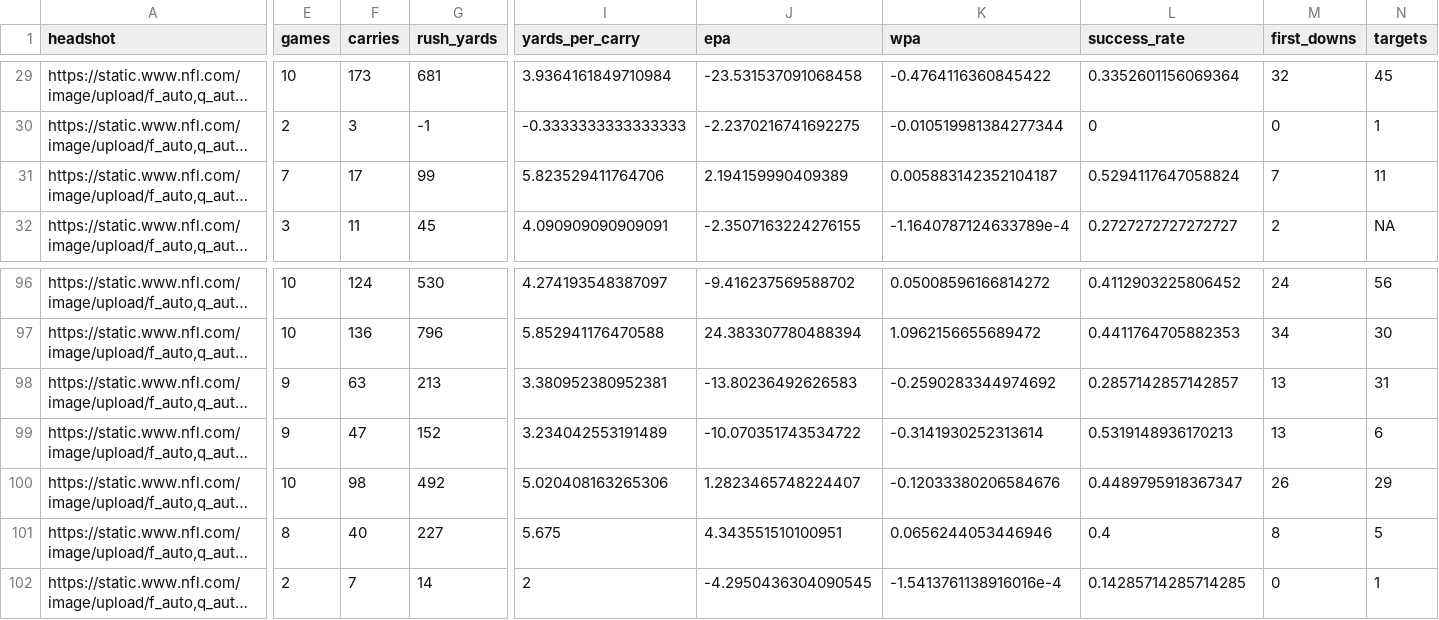
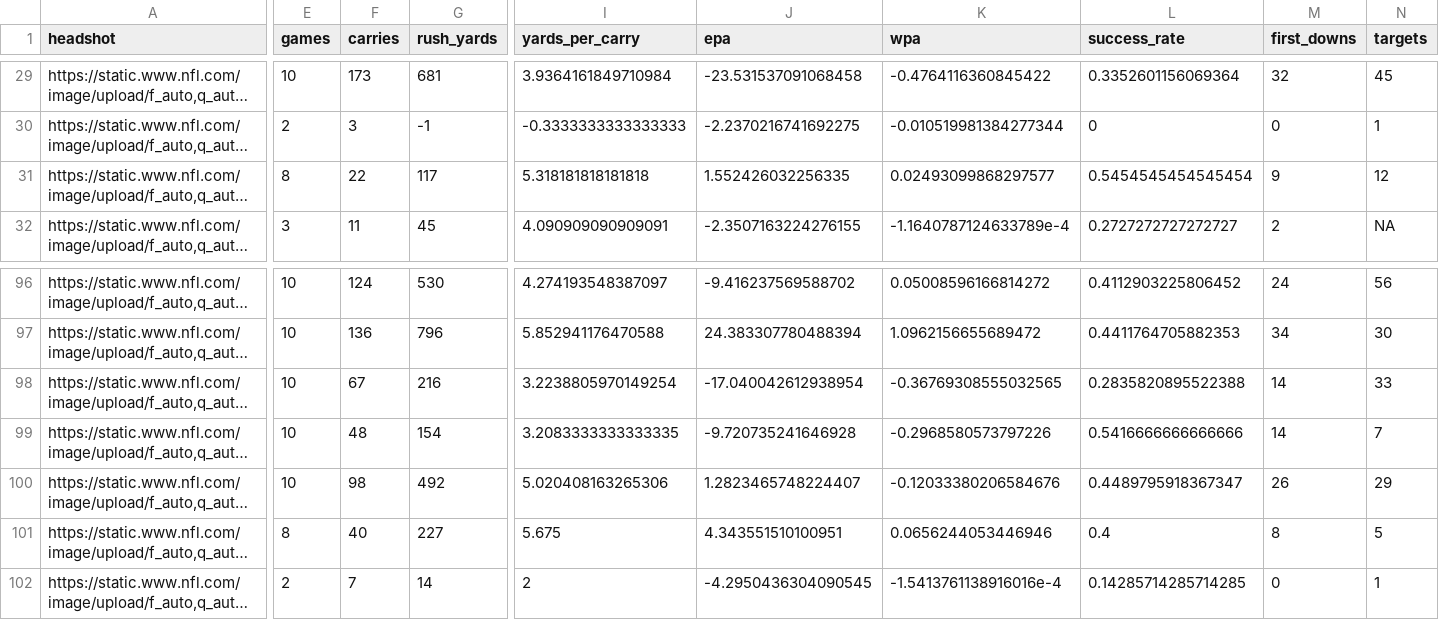
Before and after one commit to trashduty/fantasy_player_data, a CSV file: Data/rb_data.csv, drawn as a sheet; only a part is shown, gaps mark what is left out; long unchanged cells end in …; the diff covers the shown part only; the diff names each change by its address in the sheet, - before the commit and + after, or states it on an @@ line.

```diff
--- a/Data/rb_data.csv
+++ b/Data/rb_data.csv
-E31 (games): 7
+E31 (games): 8
-F31 (carries): 17
+F31 (carries): 22
-G31 (rush_yards): 99
+G31 (rush_yards): 117
-I31 (yards_per_carry): 5.823529411764706
+I31 (yards_per_carry): 5.318181818181818
-J31 (epa): 2.194159990409389
+J31 (epa): 1.552426032256335
-K31 (wpa): 0.005883142352104187
+K31 (wpa): 0.02493099868297577
-L31 (success_rate): 0.5294117647058824
+L31 (success_rate): 0.5454545454545454
-M31 (first_downs): 7
+M31 (first_downs): 9
-N31 (targets): 11
+N31 (targets): 12
-E98:E99 (games): 9
+E98:E99 (games): 10
-F98 (carries): 63
+F98 (carries): 67
-G98 (rush_yards): 213
+G98 (rush_yards): 216
-I98 (yards_per_carry): 3.380952380952381
+I98 (yards_per_carry): 3.2238805970149254
-J98 (epa): -13.80236492626583
+J98 (epa): -17.040042612938954
-K98 (wpa): -0.2590283344974692
+K98 (wpa): -0.36769308555032565
-L98 (success_rate): 0.2857142857142857
+L98 (success_rate): 0.2835820895522388
-M98:M99 (first_downs): 13
+M98:M99 (first_downs): 14
-N98 (targets): 31
+N98 (targets): 33
-F99 (carries): 47
+F99 (carries): 48
-G99 (rush_yards): 152
+G99 (rush_yards): 154
-I99 (yards_per_carry): 3.234042553191489
+I99 (yards_per_carry): 3.2083333333333335
-J99 (epa): -10.070351743534722
+J99 (epa): -9.720735241646928
-K99 (wpa): -0.3141930252313614
+K99 (wpa): -0.2968580573797226
-L99 (success_rate): 0.5319148936170213
+L99 (success_rate): 0.5416666666666666
-N99 (targets): 6
+N99 (targets): 7
```
Also changed, not shown: 149 edited cells elsewhere in this file, Data/qb_data.csv, Data/wr_data.csv.
